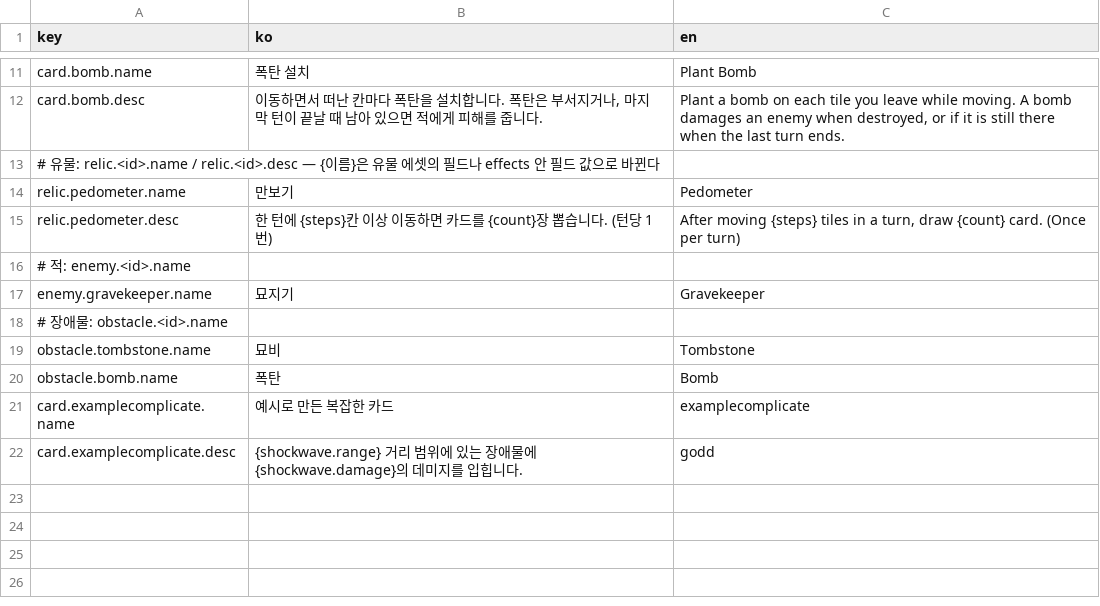
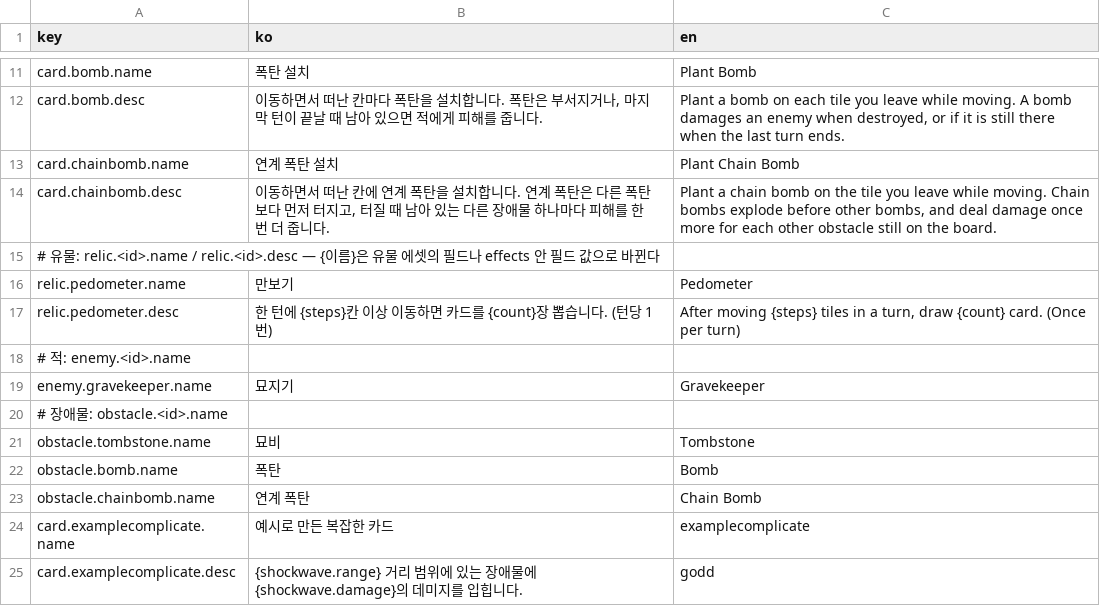
Before and after one commit to ACHiosung/Move-Cute, a CSV file: Assets/Resources/Localization/Strings.csv, drawn as a sheet; only a part is shown, gaps mark what is left out; the diff names each change by its address in the sheet, - before the commit and + after, or states it on an @@ line.

```diff
--- a/Assets/Resources/Localization/Strings.csv
+++ b/Assets/Resources/Localization/Strings.csv
+row 13: card.chainbomb.name | 연계 폭탄 설치 | Plant Chain Bomb
+row 14: card.chainbomb.desc | 이동하면서 떠난 칸에 연계 폭탄을 설치합니다. 연계 폭탄은 다른 폭탄보다 먼저 터지고, 터질 때 남아 있는 다른 장애물 하나마다 피해를 한 번 더 줍니다. | Plant a chain bomb on the tile you leave while moving. Chain bombs explode before other bombs, and deal damage once more for each other obstacle still on the board.
+row 23: obstacle.chainbomb.name | 연계 폭탄 | Chain Bomb
```
Also changed, not shown: 10 other files.
